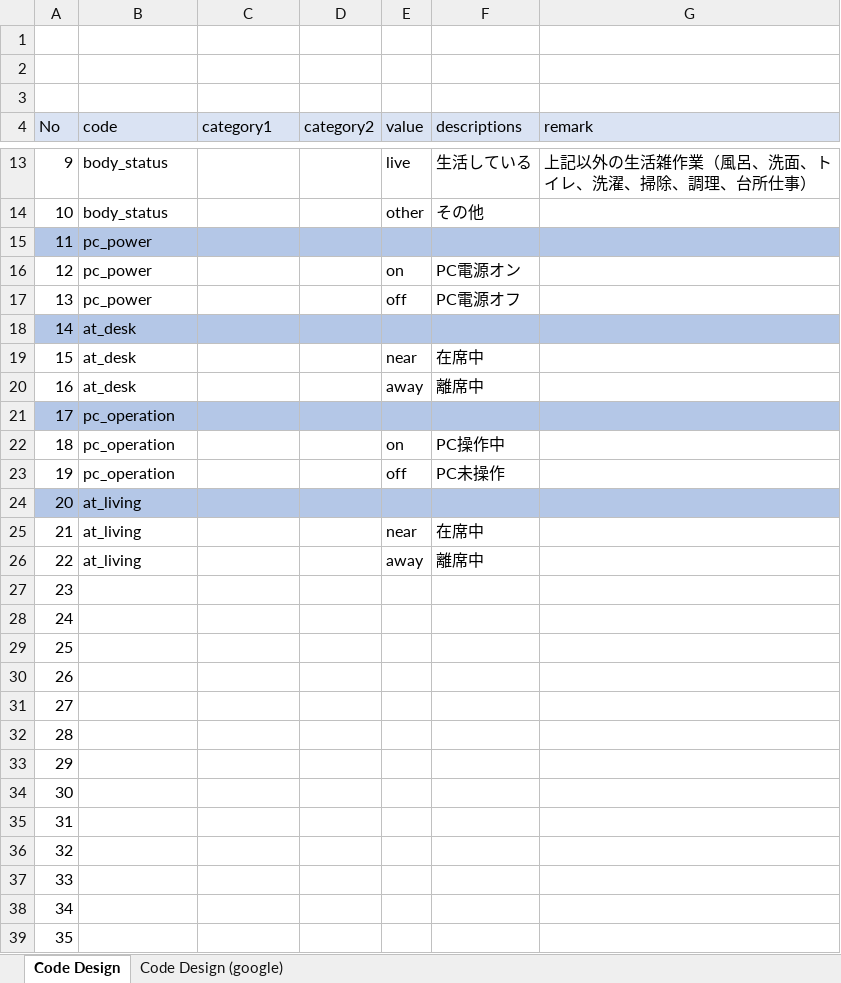
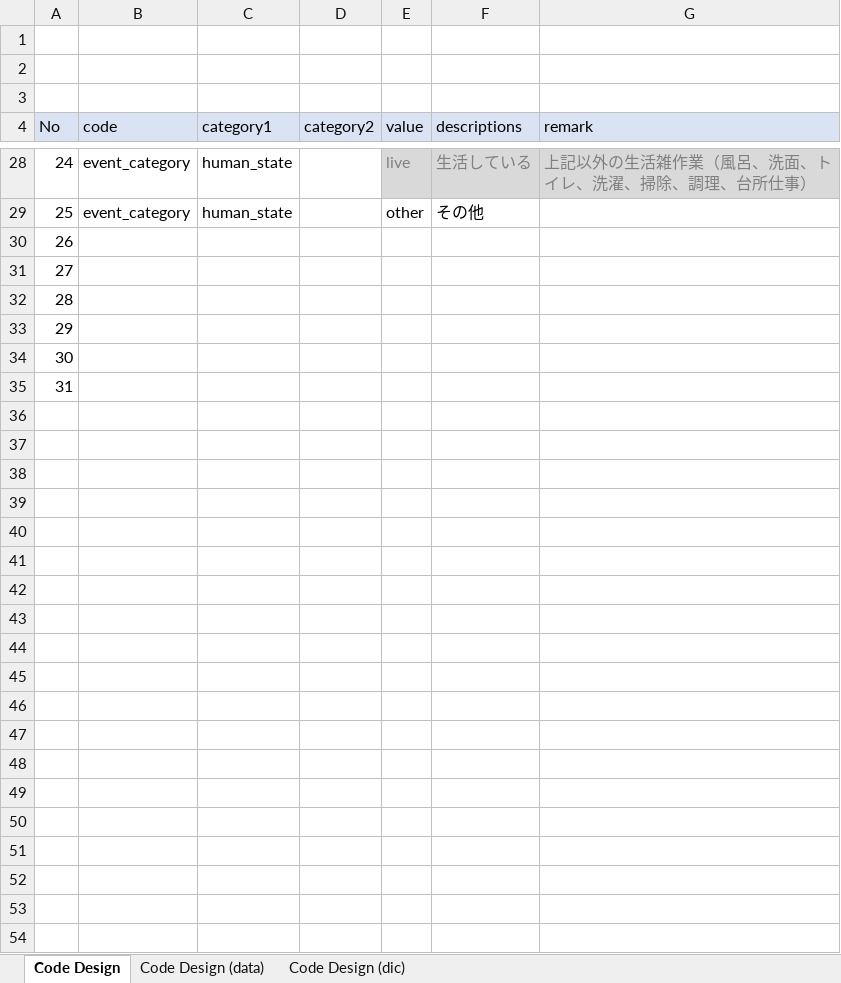
Before and after one commit to sakai-memoru/smartse19, an Excel workbook: _project_docs/SSE19_RD_CD.xlsx, sheet Code Design, drawn as a sheet; only a part is shown, gaps mark what is left out; values as stored, in another font and other column widths than the file's, no borders; charts and pictures not drawn; removed rows and columns are numbered as before the commit, all else as after; the diff covers the shown part only; the diff names each change by its address in the sheet, - before the commit and + after, or states it on an @@ line.

```diff
--- a/_project_docs/SSE19_RD_CD.xlsx (sheet Code Design)
+++ b/_project_docs/SSE19_RD_CD.xlsx (sheet Code Design)
-sheet tab: Code Design (google)
+sheet tab: Code Design (data)
+sheet tab: Code Design (dic)
@@ column A (No) renumbered between rows 26 and 35 @@
-B28:B29 (code): body_status
+B28:B29 (code): event_category
-C28:C29 (category1): (empty)
+C28:C29 (category1): human_state
@@ E28:G28 fill: none → #D9D9D9, text colour: black → #808080 @@
-row 15: 11 | pc_power
-row 16: 12 | pc_power |  |  | on | PC電源オン
-row 17: 13 | pc_power |  |  | off | PC電源オフ
-row 18: 14 | at_desk
-row 19: 15 | at_desk |  |  | near | 在席中
-row 20: 16 | at_desk |  |  | away | 離席中
-row 21: 17 | pc_operation
-row 22: 18 | pc_operation |  |  | on | PC操作中
-row 23: 19 | pc_operation |  |  | off | PC未操作
-row 24: 20 | at_living
-row 25: 21 | at_living |  |  | near | 在席中
-row 26: 22 | at_living |  |  | away | 離席中
-row 33: 29
-row 34: 30
-row 35: 31
-row 36: 32
-row 37: 33
-row 38: 34
-row 39: 35
```
Also changed, not shown: 20 added rows, 5 removed rows, 5 edited cells and cell formats elsewhere in this sheet, charts or pictures, _project_docs/SSE19_SPP_WBS.xlsx, 1 other file.
